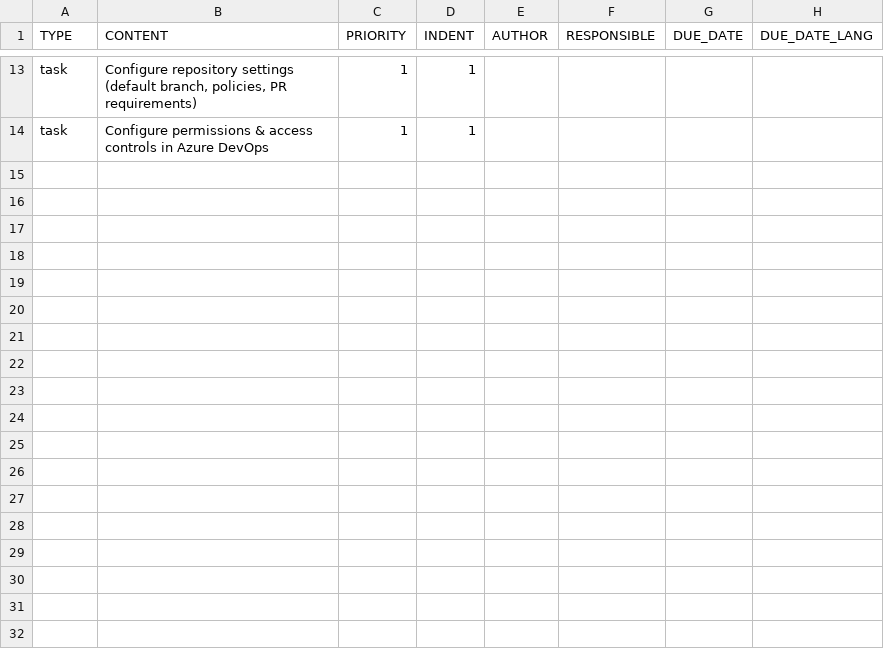
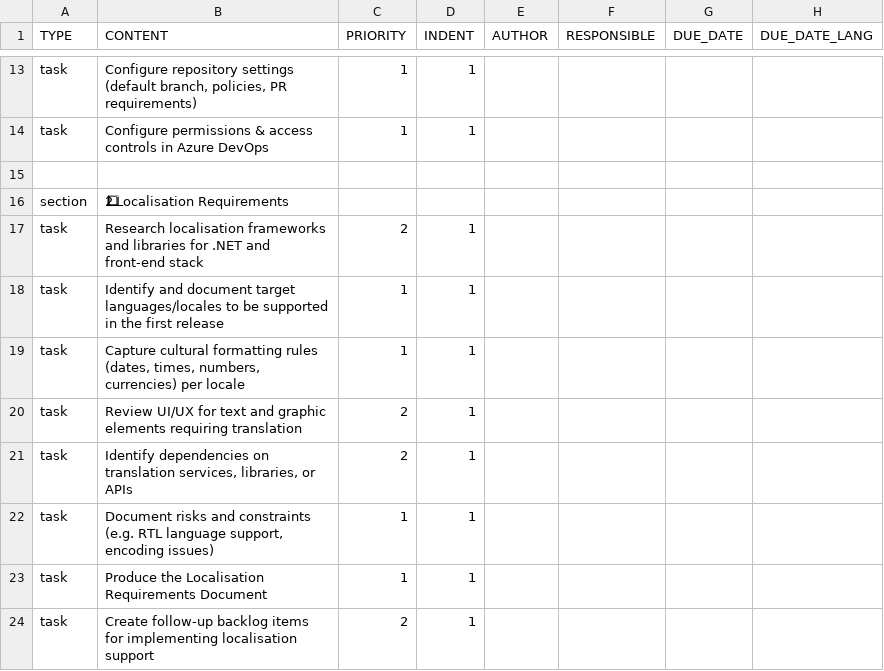
Before and after one commit to colin-gourlay/todoist-playbook, a CSV file: templates/iteration-0/template.csv, drawn as a sheet; only a part is shown, gaps mark what is left out; the diff names each change by its address in the sheet, - before the commit and + after, or states it on an @@ line.

```diff
--- a/templates/iteration-0/template.csv
+++ b/templates/iteration-0/template.csv
+row 15: (empty)
+row 16: section | 2⃣ Localisation Requirements
+row 17: task | Research localisation frameworks and libraries for .NET and front-end stack | 2 | 1
+row 18: task | Identify and document target languages/locales to be supported in the first release | 1 | 1
+row 19: task | Capture cultural formatting rules (dates, times, numbers, currencies) per locale | 1 | 1
+row 20: task | Review UI/UX for text and graphic elements requiring translation | 2 | 1
+row 21: task | Identify dependencies on translation services, libraries, or APIs | 2 | 1
+row 22: task | Document risks and constraints (e.g. RTL language support, encoding issues) | 1 | 1
+row 23: task | Produce the Localisation Requirements Document | 1 | 1
+row 24: task | Create follow-up backlog items for implementing localisation support | 2 | 1
```
Also changed, not shown: 1 other file.
